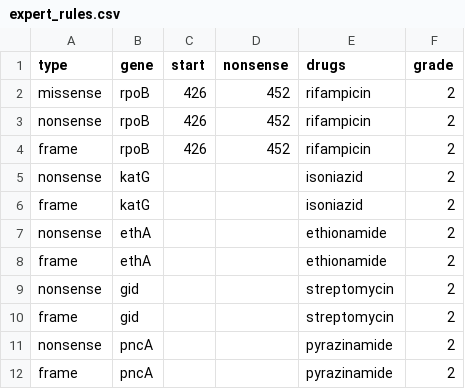
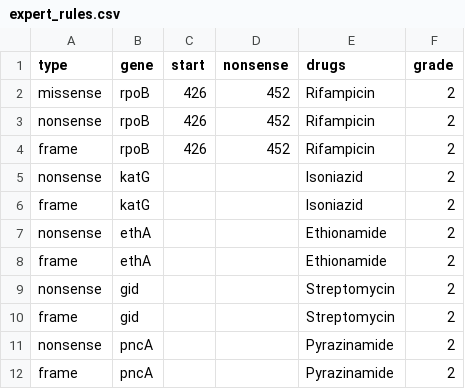
Before and after one commit to mbhall88/drprg, a CSV file: paper/resources/expert_rules.csv, drawn as a sheet.

Commit message:
capitalise drugs

```diff
--- a/paper/resources/expert_rules.csv
+++ b/paper/resources/expert_rules.csv
@@ -1,12 +1,12 @@
 type,gene,start,nonsense,drugs,grade
-missense,rpoB,426,452,rifampicin,2
-nonsense,rpoB,426,452,rifampicin,2
-frame,rpoB,426,452,rifampicin,2
-nonsense,katG,,,isoniazid,2
-frame,katG,,,isoniazid,2
-nonsense,ethA,,,ethionamide,2
-frame,ethA,,,ethionamide,2
-nonsense,gid,,,streptomycin,2
-frame,gid,,,streptomycin,2
-nonsense,pncA,,,pyrazinamide,2
-frame,pncA,,,pyrazinamide,2
+missense,rpoB,426,452,Rifampicin,2
+nonsense,rpoB,426,452,Rifampicin,2
+frame,rpoB,426,452,Rifampicin,2
+nonsense,katG,,,Isoniazid,2
+frame,katG,,,Isoniazid,2
+nonsense,ethA,,,Ethionamide,2
+frame,ethA,,,Ethionamide,2
+nonsense,gid,,,Streptomycin,2
+frame,gid,,,Streptomycin,2
+nonsense,pncA,,,Pyrazinamide,2
+frame,pncA,,,Pyrazinamide,2
```
